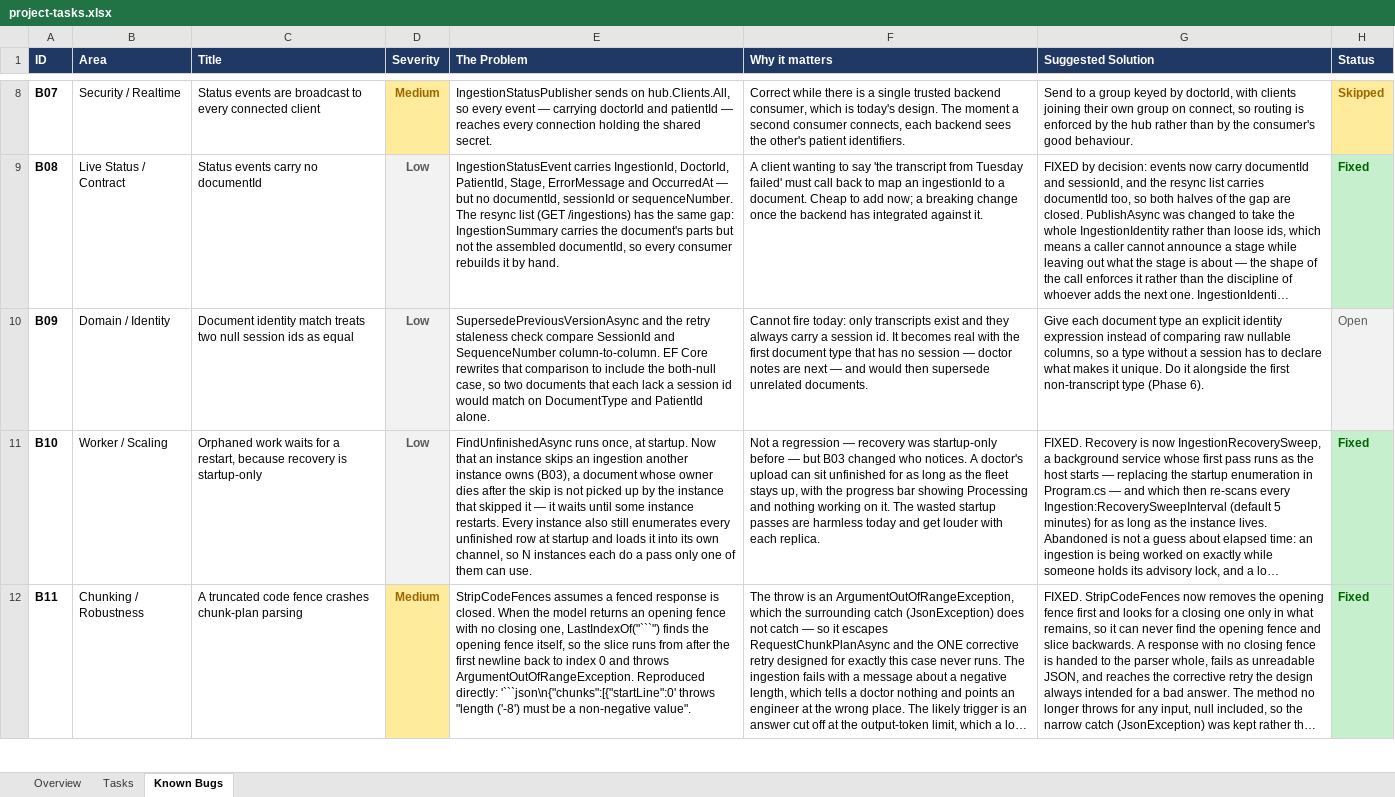
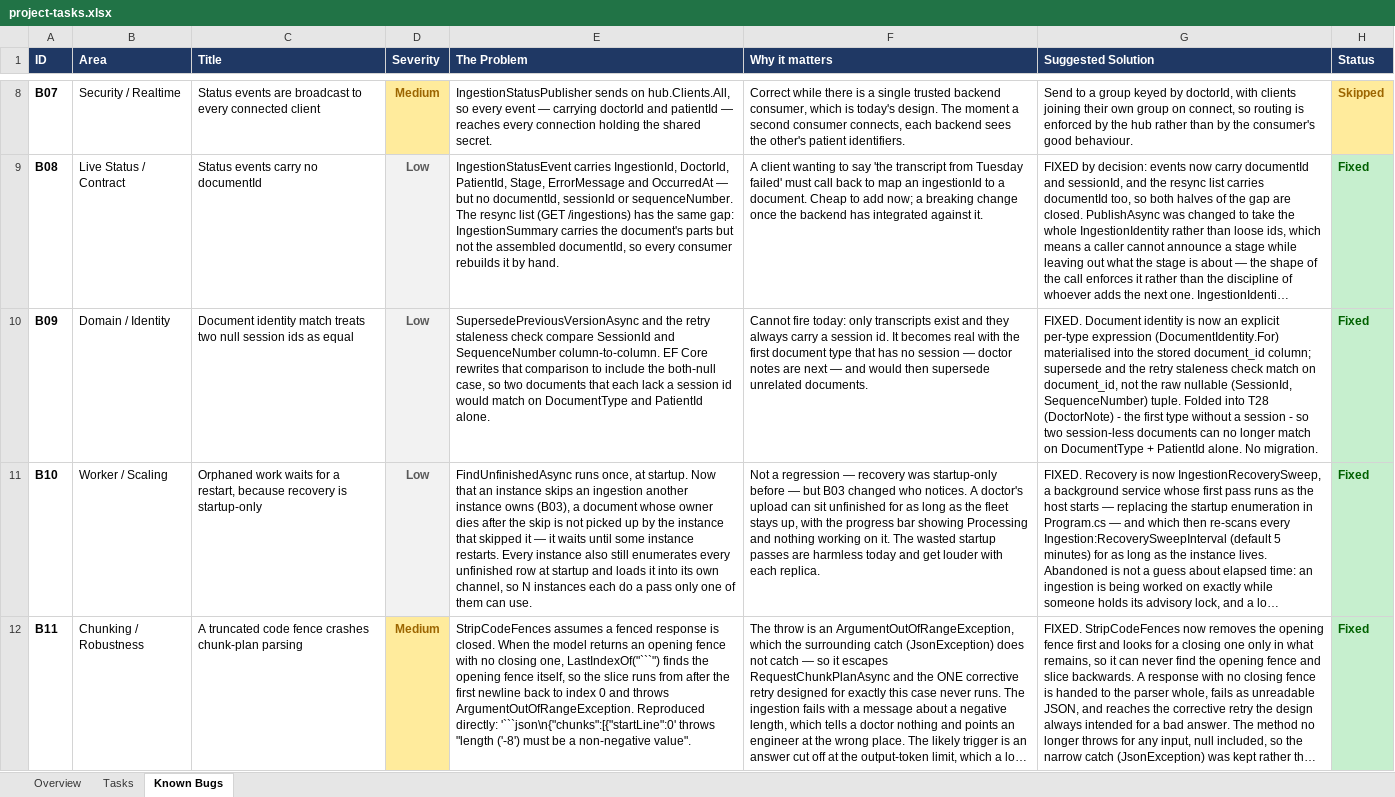
Before and after one commit to georgekarounias/medical-assistance-ai, an Excel workbook: docs/project-tasks.xlsx, sheet Known Bugs, drawn as a sheet; only a part is shown, gaps mark what is left out; long unchanged cells end in …; values as stored, in another font and other column widths than the file's, no borders; the diff names each change by its address in the sheet, - before the commit and + after, or states it on an @@ line.

```diff
--- a/docs/project-tasks.xlsx (sheet Known Bugs)
+++ b/docs/project-tasks.xlsx (sheet Known Bugs)
-G10 (Suggested Solution): Give each document type an explicit identity expression instead of comparing raw nullable columns, so a type without a session has to declare what makes it unique. Do it alongside the first non-transcript type (Phase 6).
+G10 (Suggested Solution): FIXED. Document identity is now an explicit per-type expression (DocumentIdentity.For) materialised into the stored document_id column; supersede and the retry staleness check match on document_id, not the raw nullable (SessionId, SequenceNumber) tuple. Folded into T28 (DoctorNote) - the first type without a session - so two session-less documents can no longer match on DocumentType + PatientId alone. No migration.
-H10 (Status): Open
+H10 (Status): Fixed
@@ H10 fill: #F2F2F2 → #C6EFCE, bold: off → on, text colour: #595959 → #006100 @@
```
Also changed, not shown: sheet Tasks, sheet Overview, 41 other files.
